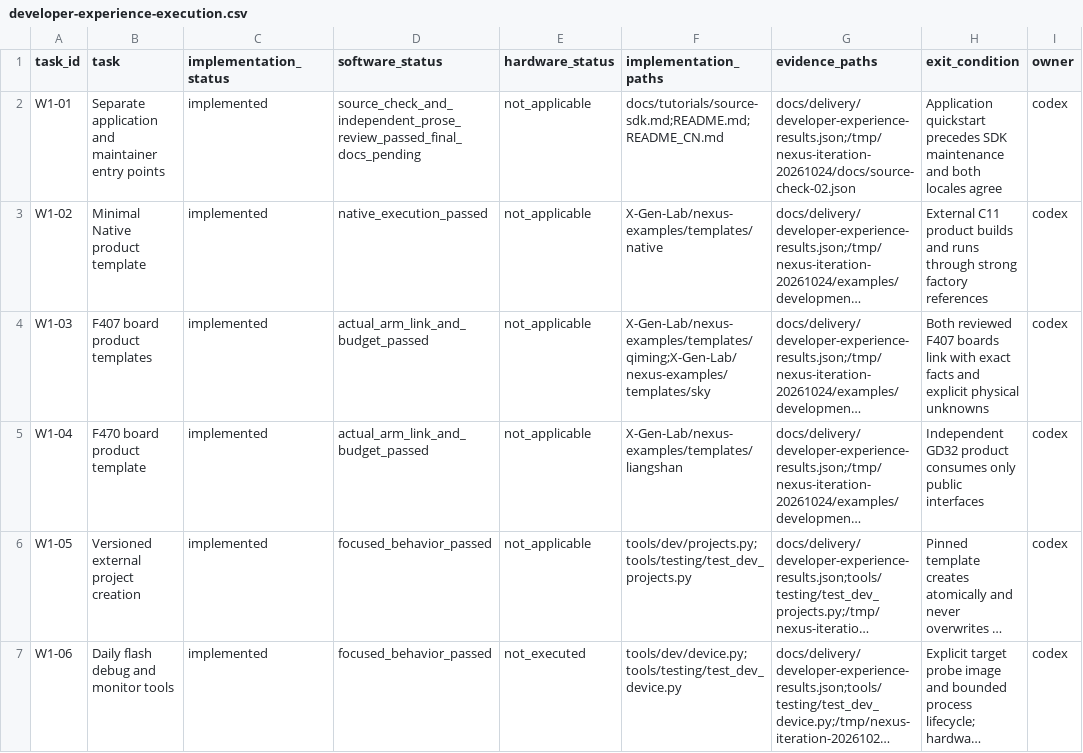
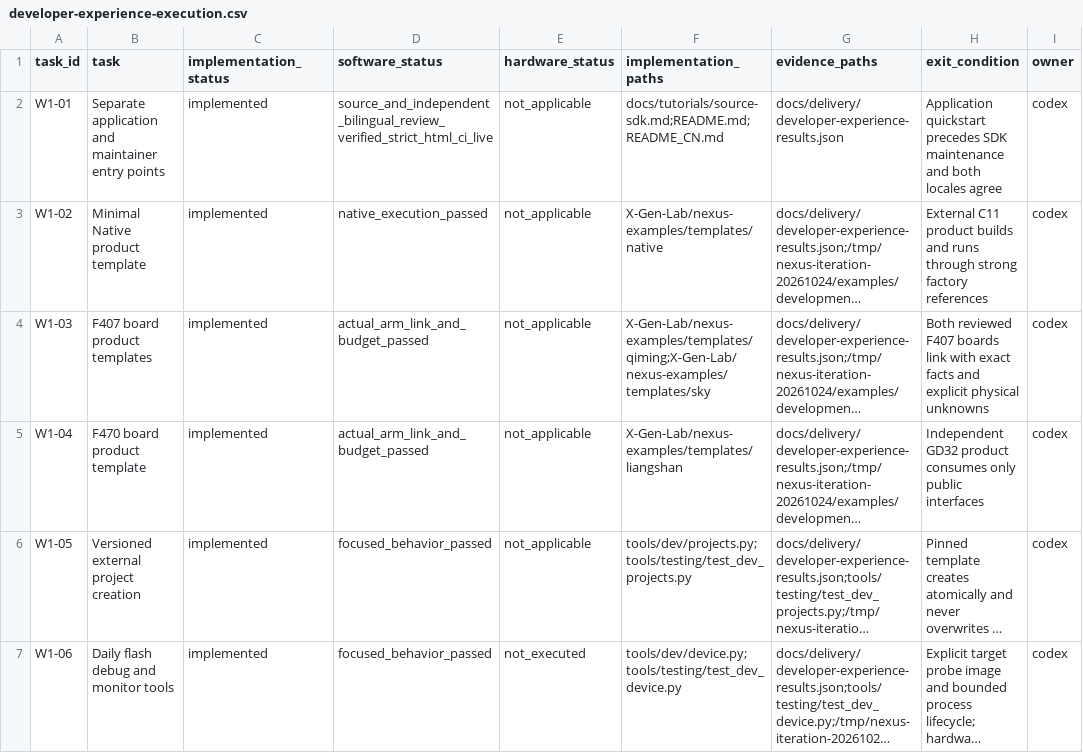
Before and after one commit to X-Gen-Lab/nexus, a CSV file: docs/design/developer-experience-execution.csv, drawn as a sheet; only a part is shown; long unchanged cells end in …; the diff covers the shown part only; the diff names each change by its address in the sheet, - before the commit and + after, or states it on an @@ line.

Commit message:
docs(delivery): bind platform and example validation evidence
Record immutable platform c8df1c49 and examples acb923ca with the ordinary
commit gates, complete relocated SDK consumption, real project onboarding and
final ARM application checks. Preserve compact original records and the full
SDK consumer transport without duplicating earlier evidence.

Keep the examples hosted CI billing block, pending platform hosted checks and
unexecuted physical HIL explicit. This documentation commit is not a new
firmware qualification or a formal software candidate.

```diff
--- a/docs/design/developer-experience-execution.csv
+++ b/docs/design/developer-experience-execution.csv
-D2 (software_status): source_check_and_independent_prose_review_passed_final_docs_pending
+D2 (software_status): source_and_independent_bilingual_review_verified_strict_html_ci_live
-G2 (evidence_paths): docs/delivery/developer-experience-results.json;/tmp/nexus-iteration-20261024/docs/source-check-02.json
+G2 (evidence_paths): docs/delivery/developer-experience-results.json
```
Also changed, not shown: 40 edited cells elsewhere in this file, 12 other files.
